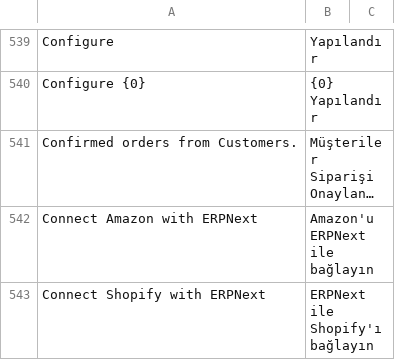
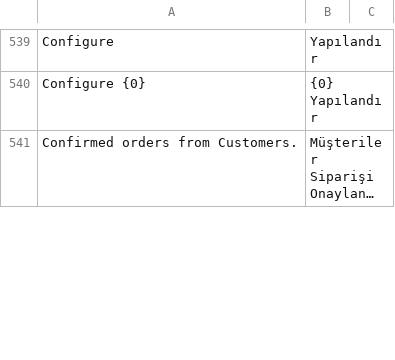
Before and after one commit to RSbleedblue/Inventory_Management_System, a CSV file: apps/erpnext/erpnext/translations/tr.csv, drawn as a sheet; only a part is shown, gaps mark what is left out; long unchanged cells end in …; removed rows and columns are numbered as before the commit, all else as after; the diff covers the shown part only; the diff names each change by its address in the sheet, - before the commit and + after, or states it on an @@ line.

```diff
--- a/apps/erpnext/erpnext/translations/tr.csv
+++ b/apps/erpnext/erpnext/translations/tr.csv
-row 542: Connect Amazon with ERPNext | Amazon'u ERPNext ile bağlayın
-row 543: Connect Shopify with ERPNext | ERPNext ile Shopify'ı bağlayın
```
Also changed, not shown: 33 added rows, 31 removed rows and 12 edited cells elsewhere in this file, apps/erpnext/erpnext/translations/de.csv, 3 other files.
